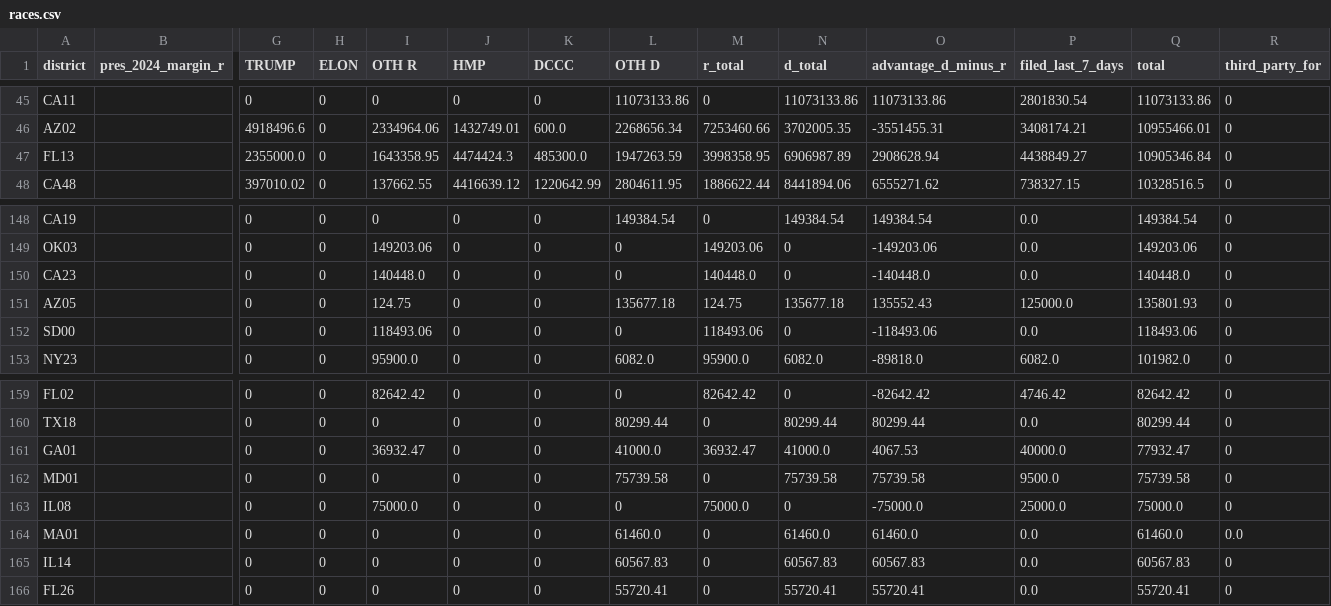
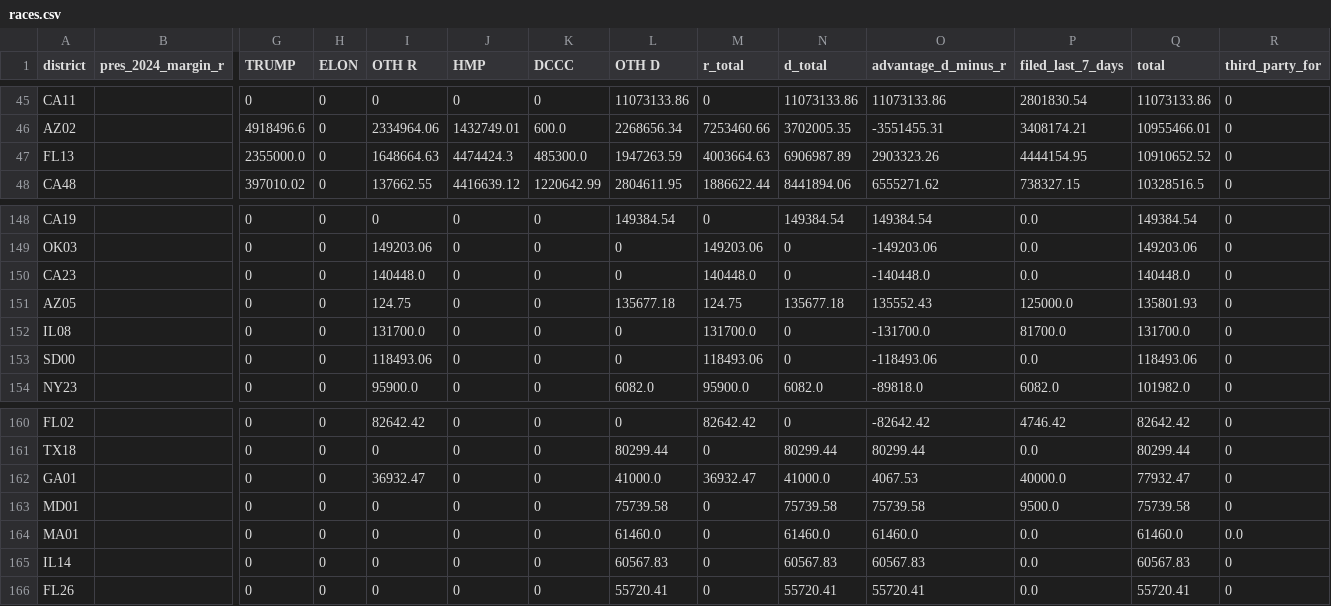
Before and after one commit to ntkutner/house-ie-tracker, a CSV file: docs/races.csv, drawn as a sheet; only a part is shown, gaps mark what is left out; removed rows and columns are numbered as before the commit, all else as after; rows hold the shown columns only; the diff names each change by its address in the sheet, - before the commit and + after, or states it on an @@ line.

```diff
--- a/docs/races.csv
+++ b/docs/races.csv
-I47 (OTH R): 1643358.95
+I47 (OTH R): 1648664.63
-M47 (r_total): 3998358.95
+M47 (r_total): 4003664.63
-O47 (advantage_d_minus_r): 2908628.94
+O47 (advantage_d_minus_r): 2903323.26
-P47 (filed_last_7_days): 4438849.27
+P47 (filed_last_7_days): 4444154.95
-Q47 (total): 10905346.84
+Q47 (total): 10910652.52
+row 152: IL08 |  | 0 | 0 | 131700.0 | 0 | 0 | 0 | 131700.0 | 0 | -131700.0 | 81700.0 | 131700.0 | 0
-row 163: IL08 |  | 0 | 0 | 75000.0 | 0 | 0 | 0 | 75000.0 | 0 | -75000.0 | 25000.0 | 75000.0 | 0
```
Also changed, not shown: docs/late_notices.csv, 48 other files.
